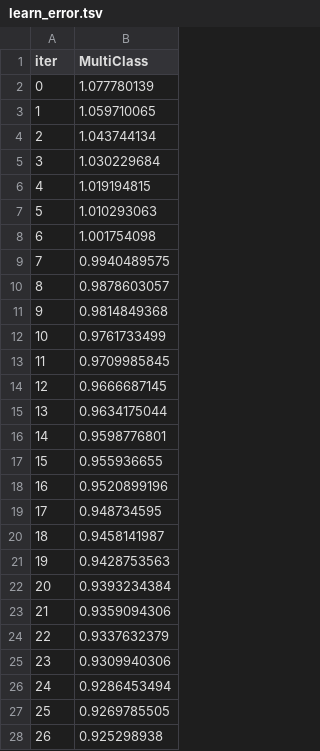
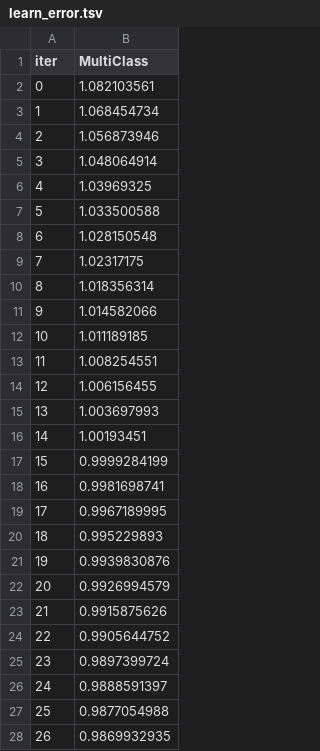
Before and after one commit to lrivals/FootWork, a TSV file: src/Models/Multiclass_Target/catboost_info/learn_error.tsv, drawn as a sheet; only a part is shown; the diff covers the shown part only.

```diff
--- a/src/Models/Multiclass_Target/catboost_info/learn_error.tsv
+++ b/src/Models/Multiclass_Target/catboost_info/learn_error.tsv
@@ -1,28 +1,28 @@
 iter	MultiClass
-0	1.077780139
-1	1.059710065
-2	1.043744134
-3	1.030229684
-4	1.019194815
-5	1.010293063
-6	1.001754098
-7	0.9940489575
-8	0.9878603057
-9	0.9814849368
-10	0.9761733499
-11	0.9709985845
-12	0.9666687145
-13	0.9634175044
-14	0.9598776801
-15	0.955936655
-16	0.9520899196
-17	0.948734595
-18	0.9458141987
-19	0.9428753563
-20	0.9393234384
-21	0.9359094306
-22	0.9337632379
-23	0.9309940306
-24	0.9286453494
-25	0.9269785505
-26	0.925298938
+0	1.082103561
+1	1.068454734
+2	1.056873946
+3	1.048064914
+4	1.03969325
+5	1.033500588
+6	1.028150548
+7	1.02317175
+8	1.018356314
+9	1.014582066
+10	1.011189185
+11	1.008254551
+12	1.006156455
+13	1.003697993
+14	1.00193451
+15	0.9999284199
+16	0.9981698741
+17	0.9967189995
+18	0.995229893
+19	0.9939830876
+20	0.9926994579
+21	0.9915875626
+22	0.9905644752
+23	0.9897399724
+24	0.9888591397
+25	0.9877054988
+26	0.9869932935
```
Also changed, not shown: 73 edited cells elsewhere in this file, src/Models/Multiclass_Target/catboost_info/time_left.tsv, 18 other files.
